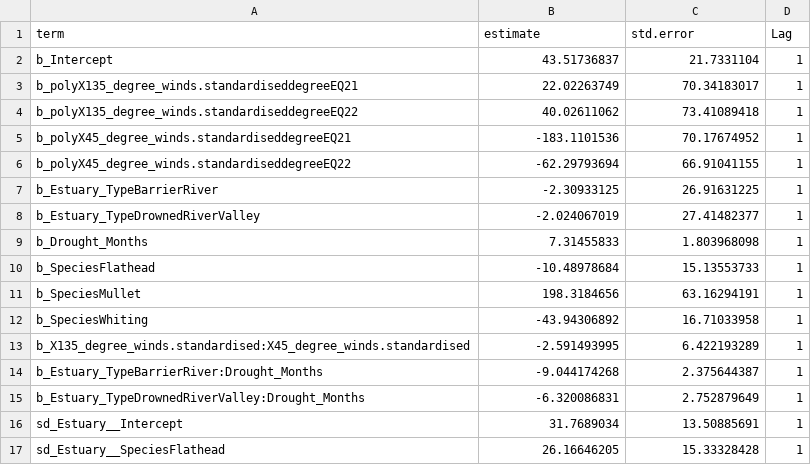
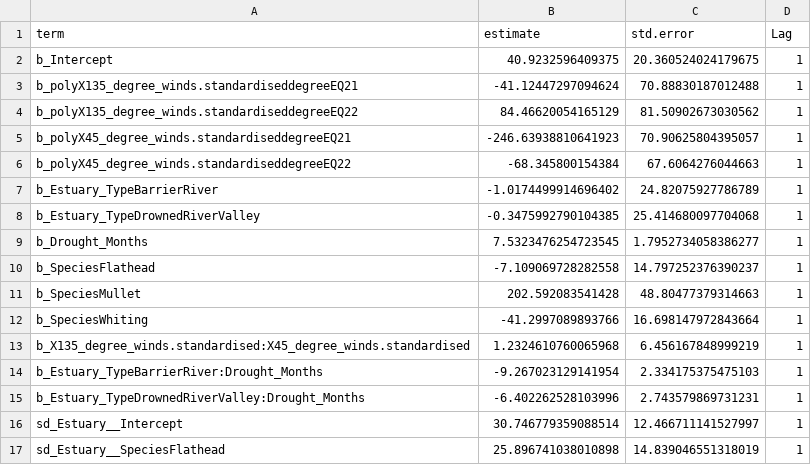
Before and after one commit to HaydenSchilling/Wind-and-Fisheries, a CSV file: Data/Fisheries Data/Lag Models/1L.csv, drawn as a sheet; only a part is shown; the diff covers the shown part only.

```diff
--- a/Data/Fisheries Data/Lag Models/1L.csv
+++ b/Data/Fisheries Data/Lag Models/1L.csv
@@ -1,17 +1,17 @@
 term,estimate,std.error,Lag
-b_Intercept,43.51736837,21.7331104,1
-b_polyX135_degree_winds.standardiseddegreeEQ21,22.02263749,70.34183017,1
-b_polyX135_degree_winds.standardiseddegreeEQ22,40.02611062,73.41089418,1
-b_polyX45_degree_winds.standardiseddegreeEQ21,-183.1101536,70.17674952,1
-b_polyX45_degree_winds.standardiseddegreeEQ22,-62.29793694,66.91041155,1
-b_Estuary_TypeBarrierRiver,-2.30933125,26.91631225,1
-b_Estuary_TypeDrownedRiverValley,-2.024067019,27.41482377,1
-b_Drought_Months,7.31455833,1.803968098,1
-b_SpeciesFlathead,-10.48978684,15.13553733,1
-b_SpeciesMullet,198.3184656,63.16294191,1
-b_SpeciesWhiting,-43.94306892,16.71033958,1
-b_X135_degree_winds.standardised:X45_degree_winds.standardised,-2.591493995,6.422193289,1
-b_Estuary_TypeBarrierRiver:Drought_Months,-9.044174268,2.375644387,1
-b_Estuary_TypeDrownedRiverValley:Drought_Months,-6.320086831,2.752879649,1
-sd_Estuary__Intercept,31.7689034,13.50885691,1
-sd_Estuary__SpeciesFlathead,26.16646205,15.33328428,1
+b_Intercept,40.9232596409375,20.360524024179675,1
+b_polyX135_degree_winds.standardiseddegreeEQ21,-41.12447297094624,70.88830187012488,1
+b_polyX135_degree_winds.standardiseddegreeEQ22,84.46620054165129,81.50902673030562,1
+b_polyX45_degree_winds.standardiseddegreeEQ21,-246.63938810641923,70.90625804395057,1
+b_polyX45_degree_winds.standardiseddegreeEQ22,-68.345800154384,67.6064276044663,1
+b_Estuary_TypeBarrierRiver,-1.0174499914696402,24.82075927786789,1
+b_Estuary_TypeDrownedRiverValley,-0.3475992790104385,25.414680097704068,1
+b_Drought_Months,7.5323476254723545,1.7952734058386277,1
+b_SpeciesFlathead,-7.109069728282558,14.797252376390237,1
+b_SpeciesMullet,202.592083541428,48.80477379314663,1
+b_SpeciesWhiting,-41.2997089893766,16.698147972843664,1
+b_X135_degree_winds.standardised:X45_degree_winds.standardised,1.2324610760065968,6.456167848999219,1
+b_Estuary_TypeBarrierRiver:Drought_Months,-9.267023129141954,2.334175375475103,1
+b_Estuary_TypeDrownedRiverValley:Drought_Months,-6.402262528103996,2.743579869731231,1
+sd_Estuary__Intercept,30.746779359088514,12.466711141527997,1
+sd_Estuary__SpeciesFlathead,25.896741038010898,14.839046551318019,1
```
Also changed, not shown: 82 edited cells elsewhere in this file, Data/Fisheries Data/Lag Models/1S.csv, Data/Fisheries Data/Lag Models/2L.csv, 15 other files.
